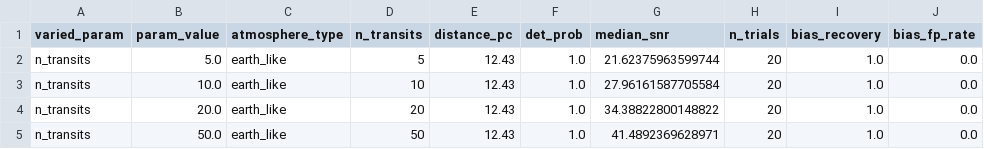
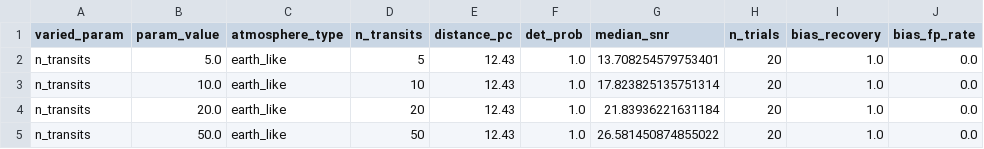
Before and after one commit to tiramoose/biosignature-detection, a CSV file: results/sensitivity/nt_sweep_cloudy.csv, drawn as a sheet.

```diff
--- a/results/sensitivity/nt_sweep_cloudy.csv
+++ b/results/sensitivity/nt_sweep_cloudy.csv
@@ -1,5 +1,5 @@
 varied_param,param_value,atmosphere_type,n_transits,distance_pc,det_prob,median_snr,n_trials,bias_recovery,bias_fp_rate
-n_transits,5.0,earth_like,5,12.43,1.0,21.62375963599744,20,1.0,0.0
-n_transits,10.0,earth_like,10,12.43,1.0,27.96161587705584,20,1.0,0.0
-n_transits,20.0,earth_like,20,12.43,1.0,34.38822800148822,20,1.0,0.0
-n_transits,50.0,earth_like,50,12.43,1.0,41.4892369628971,20,1.0,0.0
+n_transits,5.0,earth_like,5,12.43,1.0,13.708254579753401,20,1.0,0.0
+n_transits,10.0,earth_like,10,12.43,1.0,17.823825135751314,20,1.0,0.0
+n_transits,20.0,earth_like,20,12.43,1.0,21.83936221631184,20,1.0,0.0
+n_transits,50.0,earth_like,50,12.43,1.0,26.581450874855022,20,1.0,0.0
```
Also changed, not shown: results/sensitivity/cloud_sweep_co2.csv, results/sensitivity/cloud_sweep_el.csv, 10 other files.
